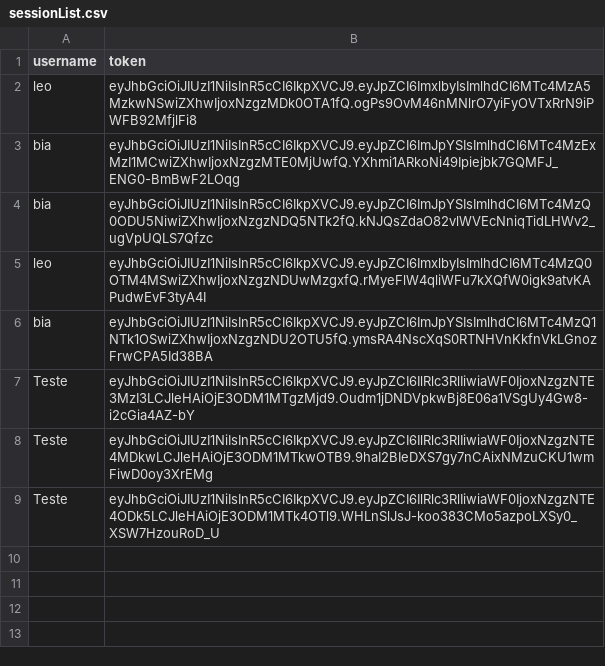
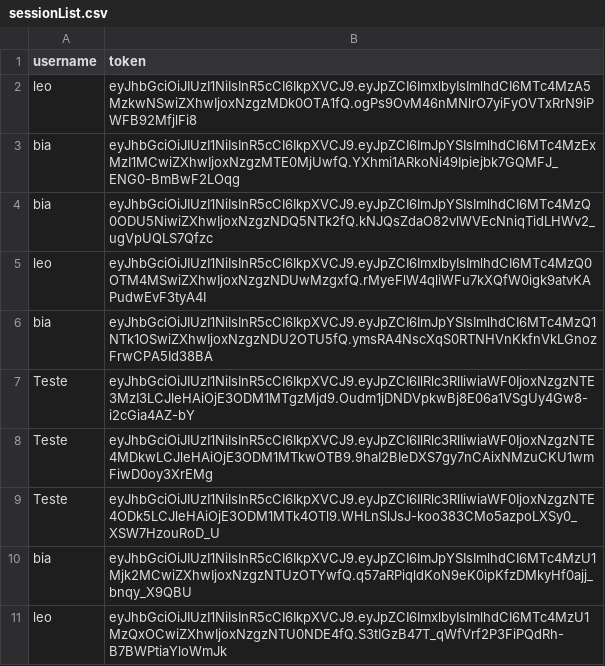
Before and after one commit to leonardoepg-mon/X-Sell, a CSV file: x-sell-app/server/data/users/sessionList.csv, drawn as a sheet; the diff names each change by its address in the sheet, - before the commit and + after, or states it on an @@ line.

```diff
--- a/x-sell-app/server/data/users/sessionList.csv
+++ b/x-sell-app/server/data/users/sessionList.csv
+row 10: bia | eyJhbGciOiJIUzI1NiIsInR5cCI6IkpXVCJ9.eyJpZCI6ImJpYSIsImlhdCI6MTc4MzU1Mjk2MCwiZXhwIjoxNzgzNTUzOTYwfQ.q57aRPiqldKoN9eK0ipKfzDMkyHf0ajj_bnqy_X9QBU
+row 11: leo | eyJhbGciOiJIUzI1NiIsInR5cCI6IkpXVCJ9.eyJpZCI6ImxlbyIsImlhdCI6MTc4MzU1MzQxOCwiZXhwIjoxNzgzNTU0NDE4fQ.S3tIGzB47T_qWfVrf2P3FiPQdRh-B7BWPtiaYloWmJk
```
Also changed, not shown: 4 other files.
